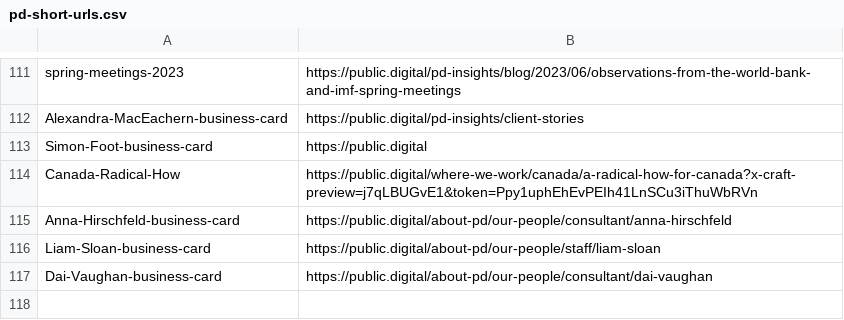
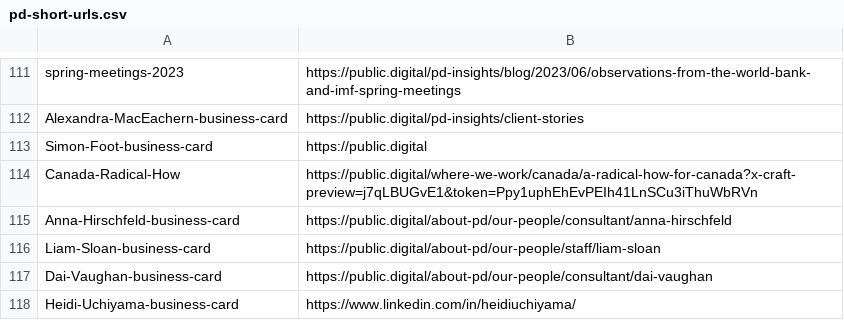
Before and after one commit to publicdigital/url-shortener, a CSV file: build-short-urls/pd-short-urls.csv, drawn as a sheet; only a part is shown, gaps mark what is left out.

Commit message:
Update pd-short-urls.csv

```diff
--- a/build-short-urls/pd-short-urls.csv
+++ b/build-short-urls/pd-short-urls.csv
@@ -117 +117,2 @@ Liam-Sloan-business-card, https://public.digital/about-pd/our-people/staff/liam-
 Dai-Vaughan-business-card, https://public.digital/about-pd/our-people/consultant/dai-vaughan
+Heidi-Uchiyama-business-card, https://www.linkedin.com/in/heidiuchiyama/
```
